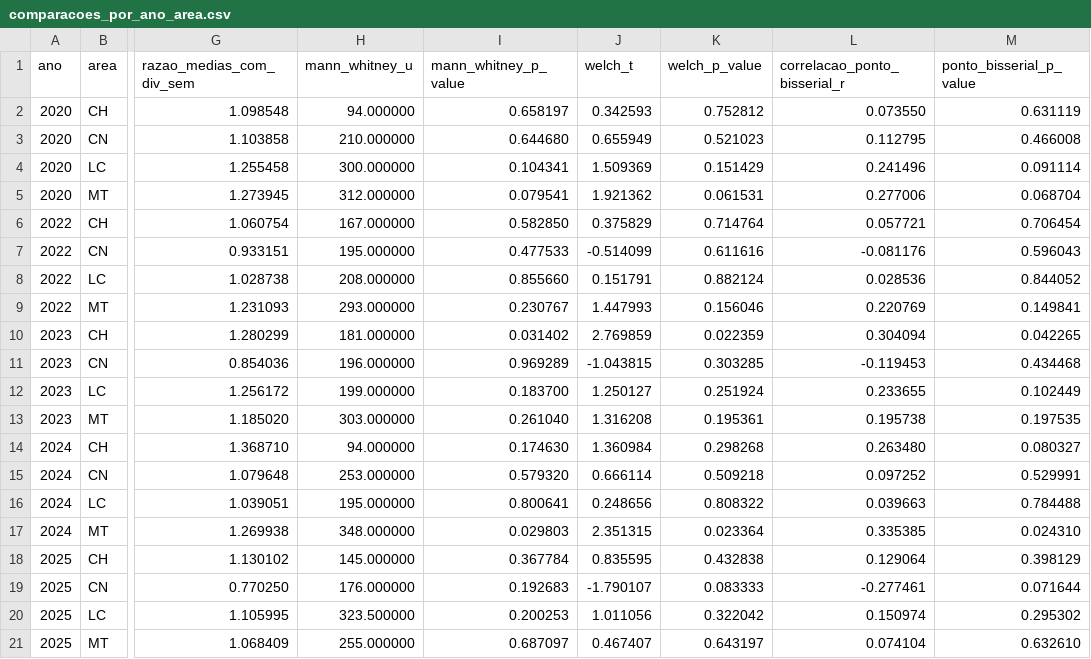
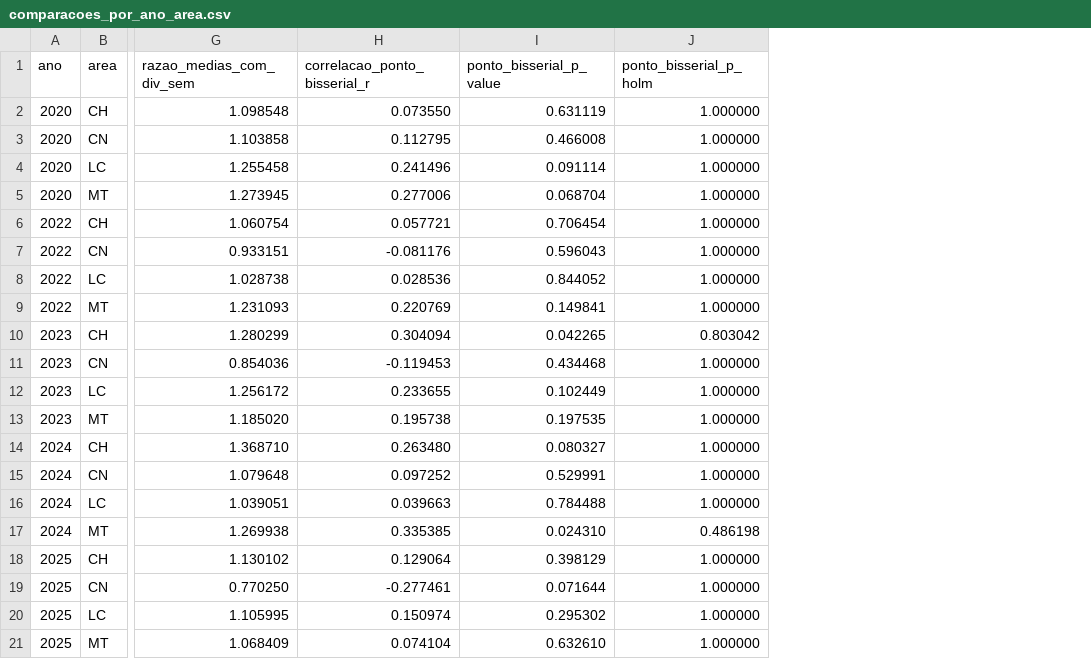
Before and after one commit to beatrizmanaia26/TCC-DesempenhoEnem, a CSV file: outputs/imagens/comparacoes_por_ano_area.csv, drawn as a sheet; only a part is shown, gaps mark what is left out; removed rows and columns are numbered as before the commit, all else as after; the diff names each change by its address in the sheet, - before the commit and + after, or states it on an @@ line.

Commit message:
Parte das analises de imagem e ordem

```diff
--- a/outputs/imagens/comparacoes_por_ano_area.csv
+++ b/outputs/imagens/comparacoes_por_ano_area.csv
-column H (mann_whitney_u), rows 2-21: 94.000000 | 210.000000 | 300.000000 | 312.000000 | 167.000000 | 195.000000 | 208.000000 | 293.000000 | 181.000000 | 196.000000 | 199.000000 | 303.000000 | 94.000000 | 253.000000 | 195.000000 | 348.000000 | 145.000000 | 176.000000 | 323.500000 | 255.000000
-column I (mann_whitney_p_value), rows 2-21: 0.658197 | 0.644680 | 0.104341 | 0.079541 | 0.582850 | 0.477533 | 0.855660 | 0.230767 | 0.031402 | 0.969289 | 0.183700 | 0.261040 | 0.174630 | 0.579320 | 0.800641 | 0.029803 | 0.367784 | 0.192683 | 0.200253 | 0.687097
-column J (welch_t), rows 2-21: 0.342593 | 0.655949 | 1.509369 | 1.921362 | 0.375829 | -0.514099 | 0.151791 | 1.447993 | 2.769859 | -1.043815 | 1.250127 | 1.316208 | 1.360984 | 0.666114 | 0.248656 | 2.351315 | 0.835595 | -1.790107 | 1.011056 | 0.467407
-column K (welch_p_value), rows 2-21: 0.752812 | 0.521023 | 0.151429 | 0.061531 | 0.714764 | 0.611616 | 0.882124 | 0.156046 | 0.022359 | 0.303285 | 0.251924 | 0.195361 | 0.298268 | 0.509218 | 0.808322 | 0.023364 | 0.432838 | 0.083333 | 0.322042 | 0.643197
+column J (ponto_bisserial_p_holm), rows 2-21: 1.000000 | 1.000000 | 1.000000 | 1.000000 | 1.000000 | 1.000000 | 1.000000 | 1.000000 | 0.803042 | 1.000000 | 1.000000 | 1.000000 | 1.000000 | 1.000000 | 1.000000 | 0.486198 | 1.000000 | 1.000000 | 1.000000 | 1.000000
```
Also changed, not shown: 12 other files.
